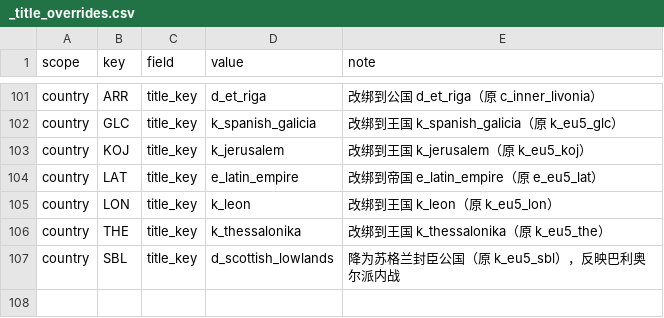
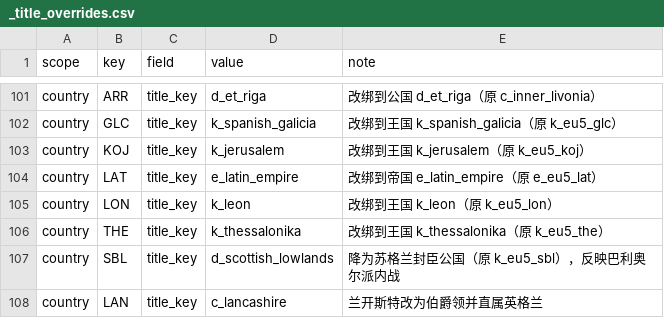
Before and after one commit to hathaway682/EU5_1337_to_ck3, a CSV file: gen_debug/_title_overrides.csv, drawn as a sheet; only a part is shown, gaps mark what is left out; the diff names each change by its address in the sheet, - before the commit and + after, or states it on an @@ line.

```diff
--- a/gen_debug/_title_overrides.csv
+++ b/gen_debug/_title_overrides.csv
+row 108: country | LAN | title_key | c_lancashire | 兰开斯特改为伯爵领并直属英格兰
```
Also changed, not shown: 7 other files.
